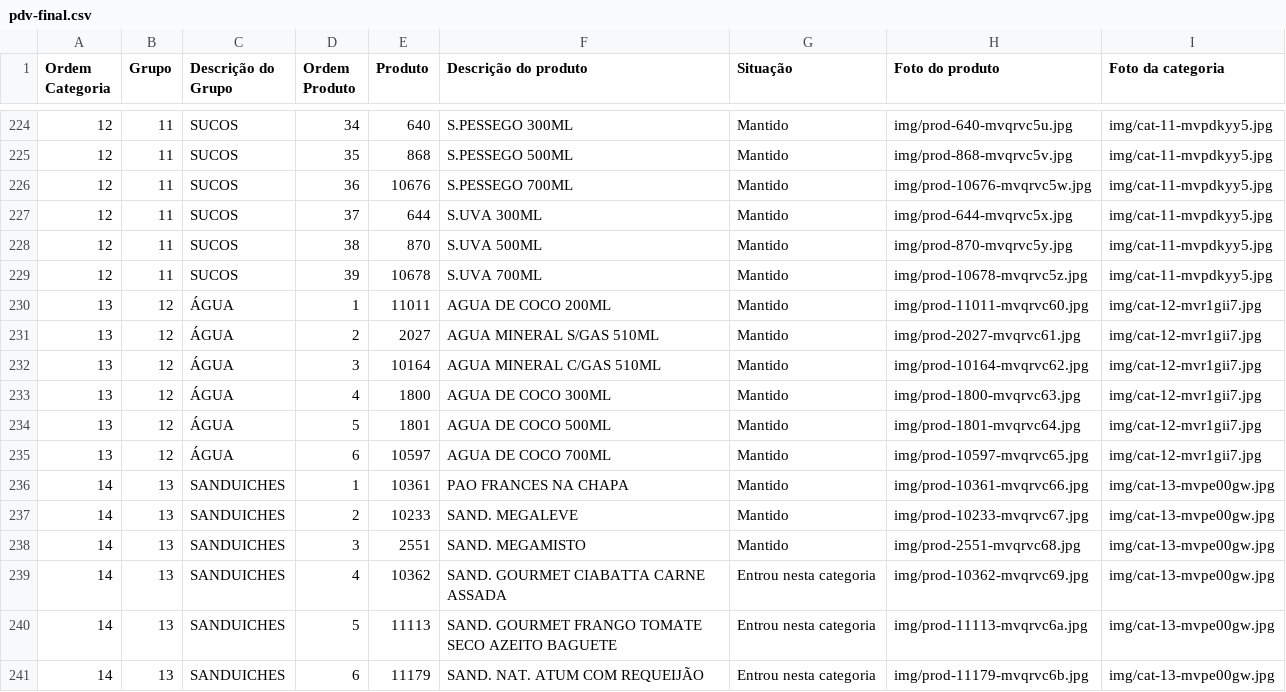
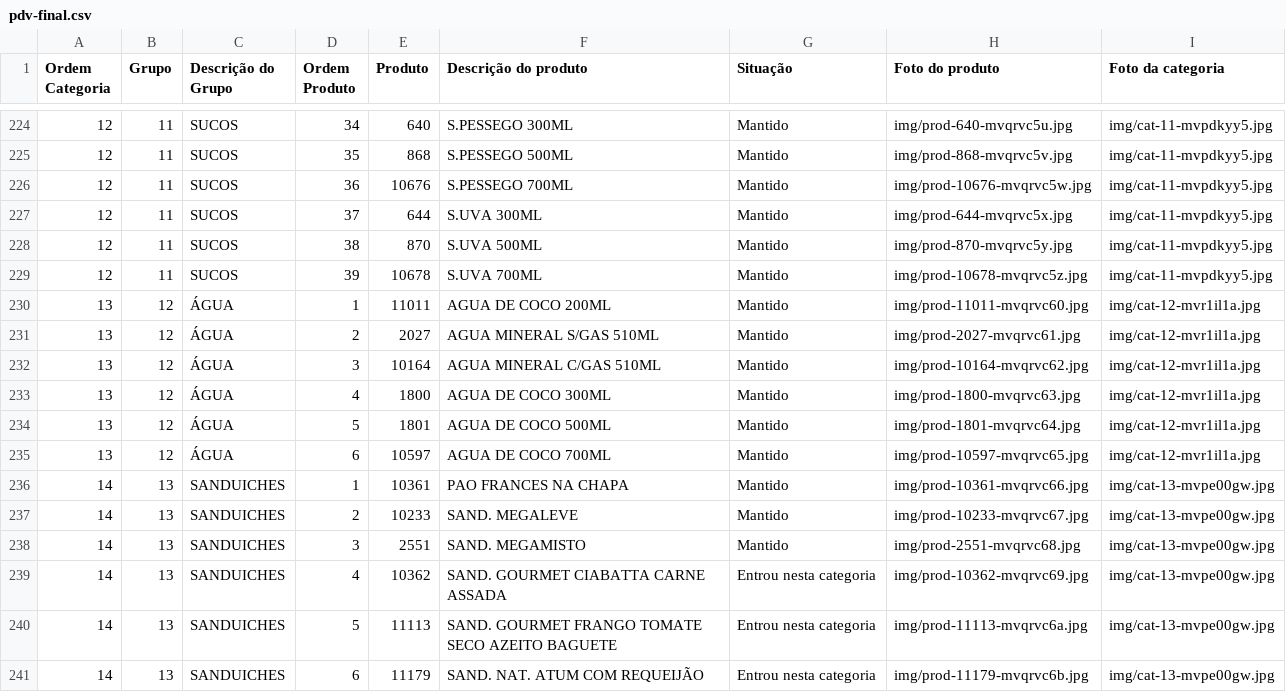
Before and after one commit to Ucasplayer/organizador-pdv-megamatte, a CSV file: data/pdv-final.csv, drawn as a sheet; only a part is shown, gaps mark what is left out.

Commit message:
Trocou a foto da categoria ÁGUA

```diff
--- a/data/pdv-final.csv
+++ b/data/pdv-final.csv
@@ -229,8 +229,8 @@
 "12";"11";"SUCOS";"39";"10678";"S.UVA 700ML";"Mantido";"img/prod-10678-mvqrvc5z.jpg";"img/cat-11-mvpdkyy5.jpg"
-"13";"12";"ÁGUA";"1";"11011";"AGUA DE COCO 200ML";"Mantido";"img/prod-11011-mvqrvc60.jpg";"img/cat-12-mvr1gii7.jpg"
-"13";"12";"ÁGUA";"2";"2027";"AGUA MINERAL S/GAS 510ML";"Mantido";"img/prod-2027-mvqrvc61.jpg";"img/cat-12-mvr1gii7.jpg"
-"13";"12";"ÁGUA";"3";"10164";"AGUA MINERAL C/GAS 510ML";"Mantido";"img/prod-10164-mvqrvc62.jpg";"img/cat-12-mvr1gii7.jpg"
-"13";"12";"ÁGUA";"4";"1800";"AGUA DE COCO 300ML";"Mantido";"img/prod-1800-mvqrvc63.jpg";"img/cat-12-mvr1gii7.jpg"
-"13";"12";"ÁGUA";"5";"1801";"AGUA DE COCO 500ML";"Mantido";"img/prod-1801-mvqrvc64.jpg";"img/cat-12-mvr1gii7.jpg"
-"13";"12";"ÁGUA";"6";"10597";"AGUA DE COCO 700ML";"Mantido";"img/prod-10597-mvqrvc65.jpg";"img/cat-12-mvr1gii7.jpg"
+"13";"12";"ÁGUA";"1";"11011";"AGUA DE COCO 200ML";"Mantido";"img/prod-11011-mvqrvc60.jpg";"img/cat-12-mvr1il1a.jpg"
+"13";"12";"ÁGUA";"2";"2027";"AGUA MINERAL S/GAS 510ML";"Mantido";"img/prod-2027-mvqrvc61.jpg";"img/cat-12-mvr1il1a.jpg"
+"13";"12";"ÁGUA";"3";"10164";"AGUA MINERAL C/GAS 510ML";"Mantido";"img/prod-10164-mvqrvc62.jpg";"img/cat-12-mvr1il1a.jpg"
+"13";"12";"ÁGUA";"4";"1800";"AGUA DE COCO 300ML";"Mantido";"img/prod-1800-mvqrvc63.jpg";"img/cat-12-mvr1il1a.jpg"
+"13";"12";"ÁGUA";"5";"1801";"AGUA DE COCO 500ML";"Mantido";"img/prod-1801-mvqrvc64.jpg";"img/cat-12-mvr1il1a.jpg"
+"13";"12";"ÁGUA";"6";"10597";"AGUA DE COCO 700ML";"Mantido";"img/prod-10597-mvqrvc65.jpg";"img/cat-12-mvr1il1a.jpg"
 "14";"13";"SANDUICHES";"1";"10361";"PAO FRANCES NA CHAPA";"Mantido";"img/prod-10361-mvqrvc66.jpg";"img/cat-13-mvpe00gw.jpg"
```
Also changed, not shown: 2 other files.
